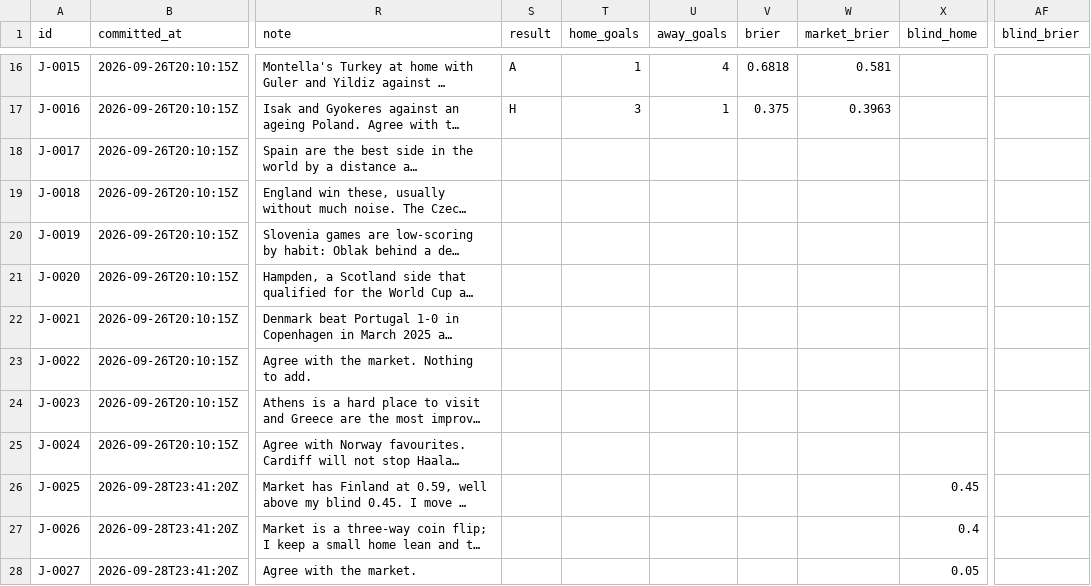
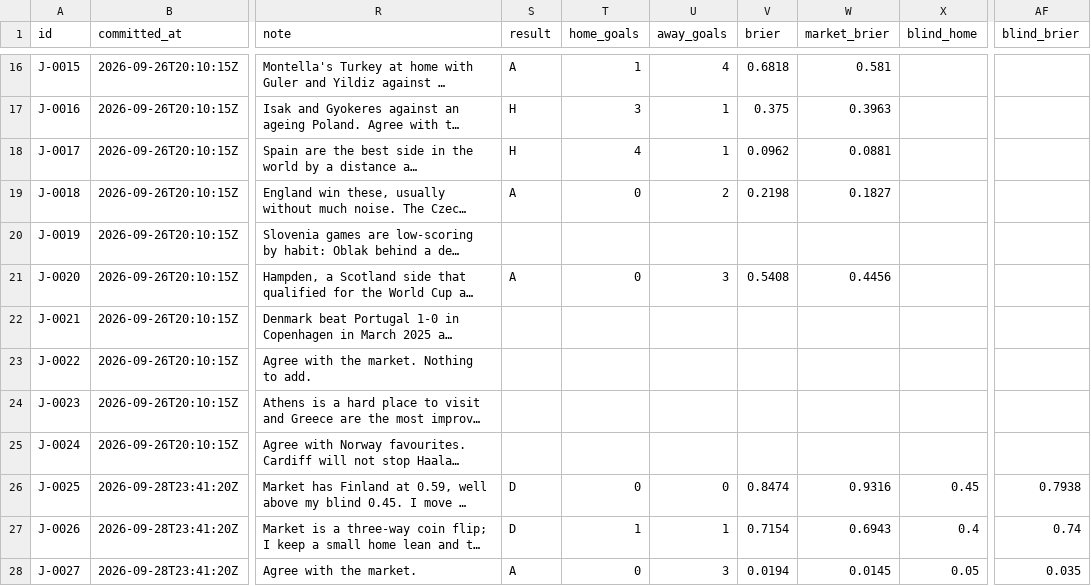
Before and after one commit to triton-xxix/proteus-lab, a CSV file: pitch/JUDGEMENT.csv, drawn as a sheet; only a part is shown, gaps mark what is left out; long unchanged cells end in …; the diff covers the shown part only; the diff names each change by its address in the sheet, - before the commit and + after, or states it on an @@ line.

```diff
--- a/pitch/JUDGEMENT.csv
+++ b/pitch/JUDGEMENT.csv
-S18 (result): (empty)
+S18 (result): H
-T18 (home_goals): (empty)
+T18 (home_goals): 4
-U18 (away_goals): (empty)
+U18 (away_goals): 1
-V18 (brier): (empty)
+V18 (brier): 0.0962
-W18 (market_brier): (empty)
+W18 (market_brier): 0.0881
-S19 (result): (empty)
+S19 (result): A
-T19 (home_goals): (empty)
+T19 (home_goals): 0
-U19 (away_goals): (empty)
+U19 (away_goals): 2
-V19 (brier): (empty)
+V19 (brier): 0.2198
-W19 (market_brier): (empty)
+W19 (market_brier): 0.1827
-S21 (result): (empty)
+S21 (result): A
-T21 (home_goals): (empty)
+T21 (home_goals): 0
-U21 (away_goals): (empty)
+U21 (away_goals): 3
-V21 (brier): (empty)
+V21 (brier): 0.5408
-W21 (market_brier): (empty)
+W21 (market_brier): 0.4456
-S26:S27 (result): (empty)
+S26:S27 (result): D
-T26 (home_goals): (empty)
+T26 (home_goals): 0
-U26 (away_goals): (empty)
+U26 (away_goals): 0
-V26 (brier): (empty)
+V26 (brier): 0.8474
-W26 (market_brier): (empty)
+W26 (market_brier): 0.9316
-AF26 (blind_brier): (empty)
+AF26 (blind_brier): 0.7938
-T27 (home_goals): (empty)
+T27 (home_goals): 1
-U27 (away_goals): (empty)
+U27 (away_goals): 1
-V27 (brier): (empty)
+V27 (brier): 0.7154
-W27 (market_brier): (empty)
+W27 (market_brier): 0.6943
-AF27 (blind_brier): (empty)
+AF27 (blind_brier): 0.74
-S28 (result): (empty)
+S28 (result): A
-T28 (home_goals): (empty)
+T28 (home_goals): 0
-U28 (away_goals): (empty)
+U28 (away_goals): 3
-V28 (brier): (empty)
+V28 (brier): 0.0194
-W28 (market_brier): (empty)
+W28 (market_brier): 0.0145
-AF28 (blind_brier): (empty)
+AF28 (blind_brier): 0.035
```
Also changed, not shown: 18 edited cells elsewhere in this file, grinder/LEDGER.csv, grinder/PATHS.csv, 16 other files.
